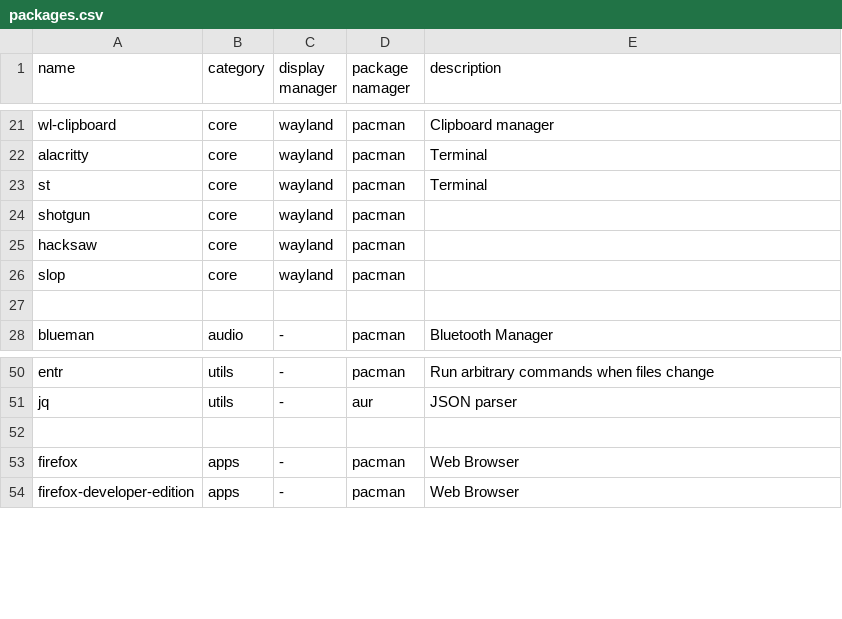
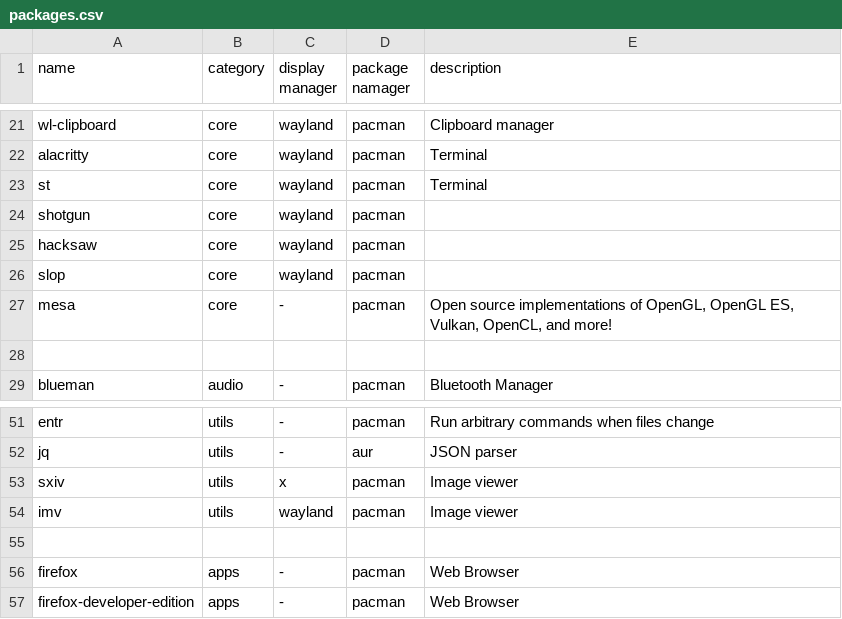
Before and after one commit to andreidmt/dotfiles, a CSV file: packages.csv, drawn as a sheet; only a part is shown, gaps mark what is left out; the diff names each change by its address in the sheet, - before the commit and + after, or states it on an @@ line.

Commit message:
feat: add graphics driver and image viewers

```diff
--- a/packages.csv
+++ b/packages.csv
+row 27: mesa | core | - | pacman | Open source implementations of OpenGL, OpenGL ES, Vulkan, OpenCL, and more!
+row 53: sxiv | utils | x | pacman | Image viewer
+row 54: imv | utils | wayland | pacman | Image viewer
```
